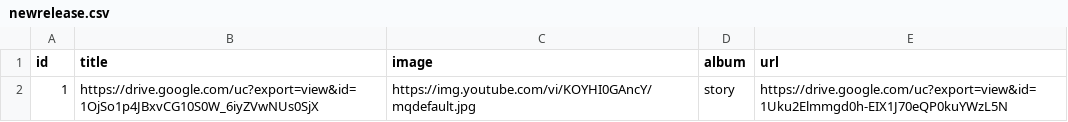
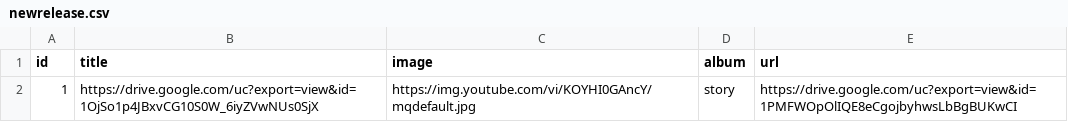
Before and after one commit to AungKoKoLin1997/bedtime_story, a CSV file: newrelease.csv, drawn as a sheet.

Commit message:
Update newrelease.csv

```diff
--- a/newrelease.csv
+++ b/newrelease.csv
@@ -1,2 +1,2 @@
 id,title,image,album,url
-1,https://drive.google.com/uc?export=view&id=1OjSo1p4JBxvCG10S0W_6iyZVwNUs0SjX,https://img.youtube.com/vi/KOYHI0GAncY/mqdefault.jpg,story,https://drive.google.com/uc?export=view&id=1Uku2Elmmgd0h-EIX1J70eQP0kuYWzL5N
+1,https://drive.google.com/uc?export=view&id=1OjSo1p4JBxvCG10S0W_6iyZVwNUs0SjX,https://img.youtube.com/vi/KOYHI0GAncY/mqdefault.jpg,story,https://drive.google.com/uc?export=view&id=1PMFWOpOlIQE8eCgojbyhwsLbBgBUKwCI
```
